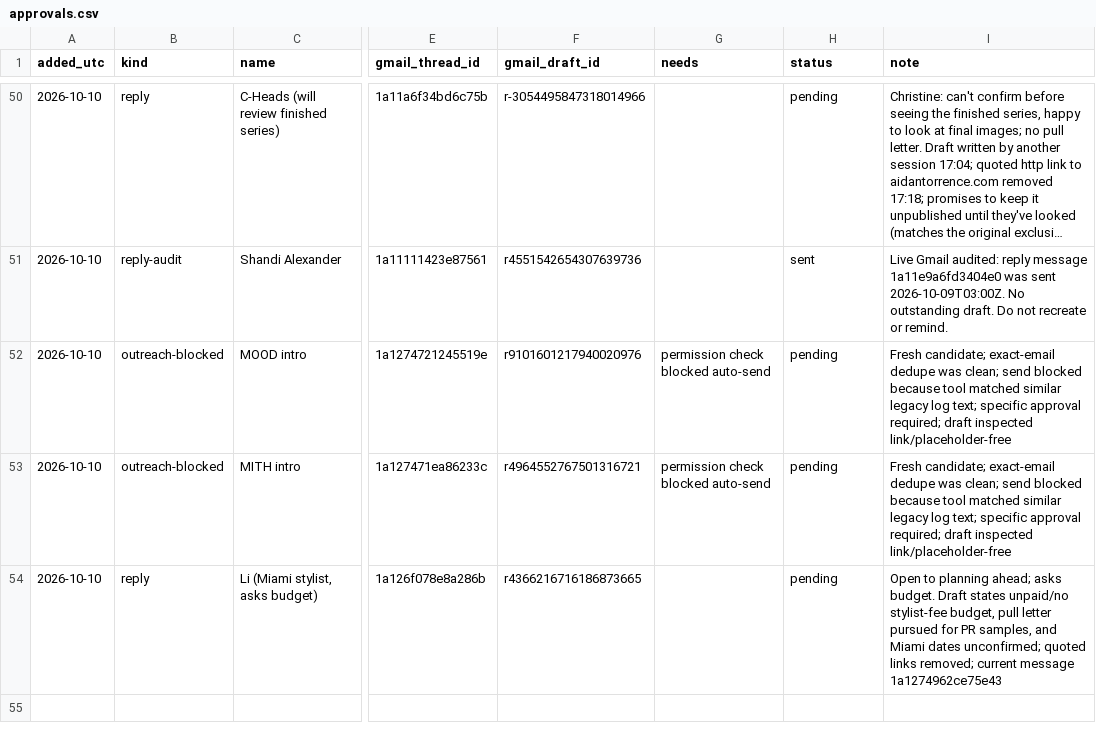
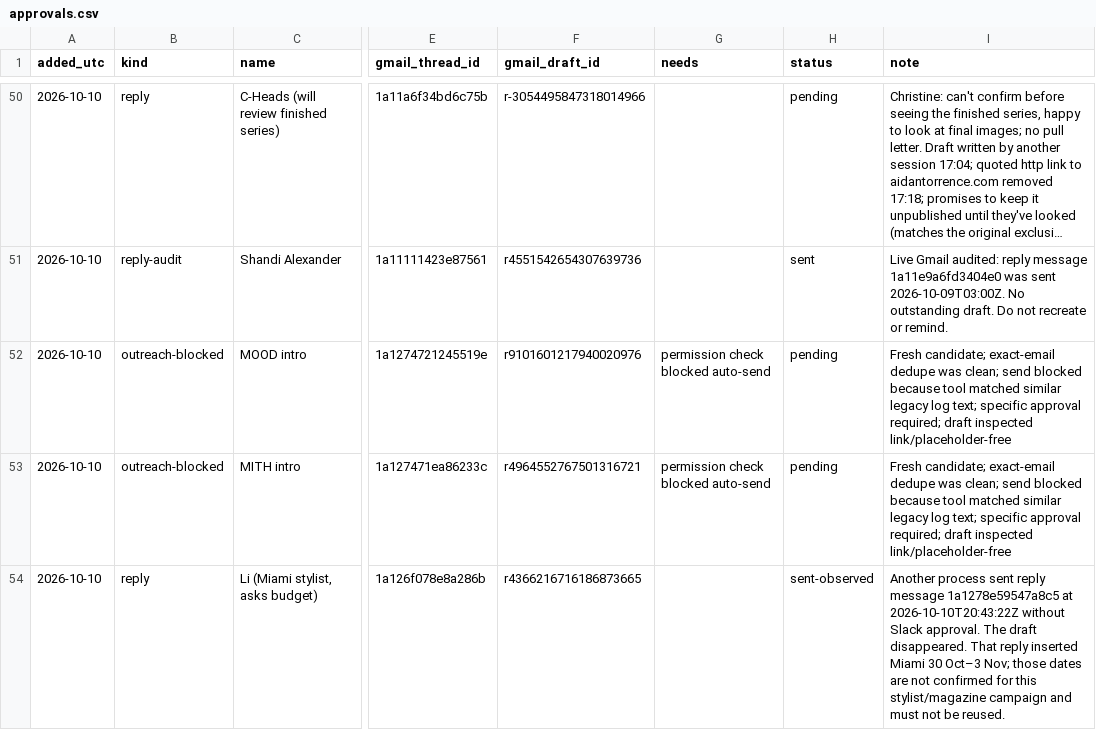
Before and after one commit to aidantorrence2/aidan-modern, a CSV file: marketing/outreach-log/approvals.csv, drawn as a sheet; only a part is shown, gaps mark what is left out; long unchanged cells end in …; the diff names each change by its address in the sheet, - before the commit and + after, or states it on an @@ line.

Commit message:
Reconcile Li reply sent by another process

```diff
--- a/marketing/outreach-log/approvals.csv
+++ b/marketing/outreach-log/approvals.csv
-H54 (status): pending
+H54 (status): sent-observed
-I54 (note): Open to planning ahead; asks budget. Draft states unpaid/no stylist-fee budget, pull letter pursued for PR samples, and Miami dates unconfirmed; quoted links removed; current message 1a1274962ce75e43
+I54 (note): Another process sent reply message 1a1278e59547a8c5 at 2026-10-10T20:43:22Z without Slack approval. The draft disappeared. That reply inserted Miami 30 Oct–3 Nov; those dates are not confirmed for this stylist/magazine campaign and must not be reused.
```
